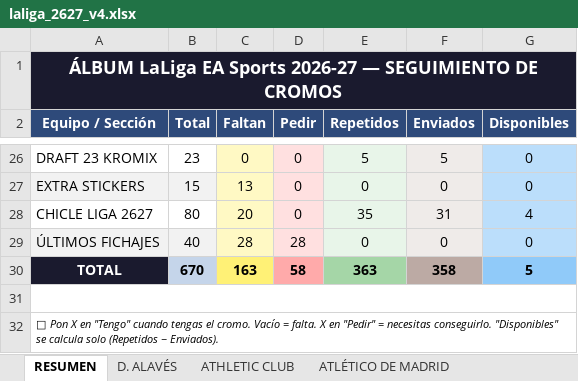
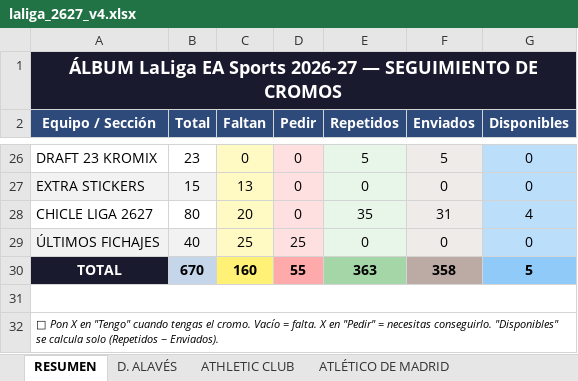
Before and after one commit to jrbrionesc/Cromos, an Excel workbook: Liga 2026-27/laliga_2627_v4.xlsx, sheet RESUMEN, drawn as a sheet; only a part is shown, gaps mark what is left out; values as stored, in another font and other column widths than the file's, no borders; the diff names each change by its address in the sheet, - before the commit and + after, or states it on an @@ line.

```diff
--- a/Liga 2026-27/laliga_2627_v4.xlsx (sheet RESUMEN)
+++ b/Liga 2026-27/laliga_2627_v4.xlsx (sheet RESUMEN)
-C29 (Faltan): 28
+C29 (Faltan): 25
-D29 (Pedir): 28
+D29 (Pedir): 25
-C30 (Faltan): 163
+C30 (Faltan): 160
-D30 (Pedir): 58
+D30 (Pedir): 55
```
Also changed, not shown: sheet ÚLTIMOS FICHAJES.
